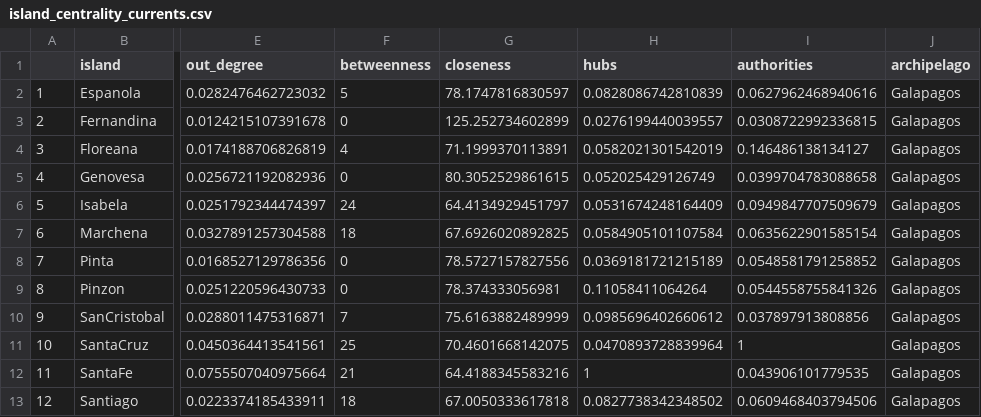
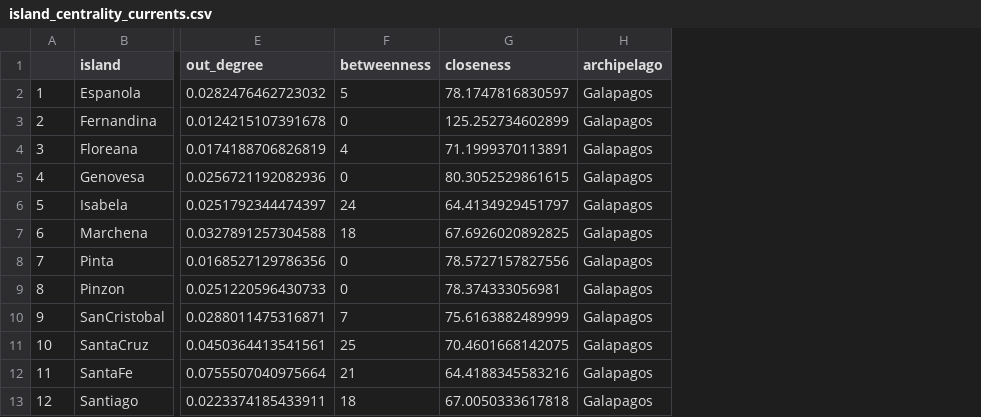
Before and after one commit to Alex-Fuster/Floras_SeaCurrents_Archipelagos, a CSV file: c_output/tables/island_centrality_currents.csv, drawn as a sheet; only a part is shown, gaps mark what is left out; the diff names each change by its address in the sheet, - before the commit and + after, or states it on an @@ line.

```diff
--- a/c_output/tables/island_centrality_currents.csv
+++ b/c_output/tables/island_centrality_currents.csv
-column H (hubs), rows 2-13: 0.0828086742810839 | 0.0276199440039557 | 0.0582021301542019 | 0.052025429126749 | 0.0531674248164409 | 0.0584905101107584 | 0.0369181721215189 | 0.11058411064264 | 0.0985696402660612 | 0.0470893728839964 | 1 | 0.0827738342348502
-column I (authorities), rows 2-13: 0.0627962468940616 | 0.0308722992336815 | 0.146486138134127 | 0.0399704783088658 | 0.0949847707509679 | 0.0635622901585154 | 0.0548581791258852 | 0.0544558755841326 | 0.037897913808856 | 1 | 0.043906101779535 | 0.0609468403794506
```
Also changed, not shown: 21 other files.
